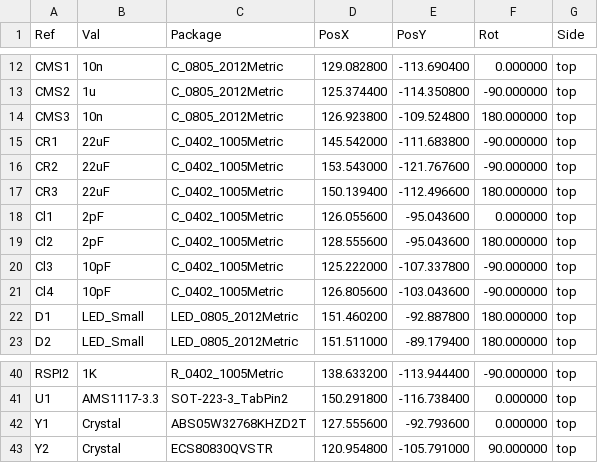
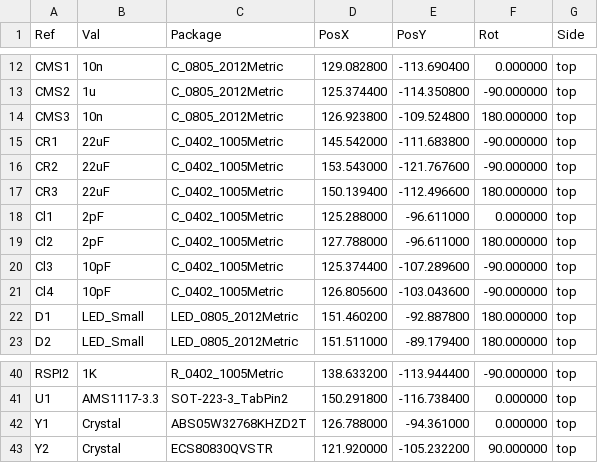
Before and after one commit to Abhinav2002-code/Parikshit-Satellite-Interface-Board, a CSV file: gerber/Interface_PCB-all-pos.csv, drawn as a sheet; only a part is shown, gaps mark what is left out.

```diff
--- a/gerber/Interface_PCB-all-pos.csv
+++ b/gerber/Interface_PCB-all-pos.csv
@@ -17,5 +17,5 @@ Ref,Val,Package,PosX,PosY,Rot,Side
 "CR3","22uF","C_0402_1005Metric",150.139400,-112.496600,180.000000,top
-"Cl1","2pF","C_0402_1005Metric",126.055600,-95.043600,0.000000,top
-"Cl2","2pF","C_0402_1005Metric",128.555600,-95.043600,180.000000,top
-"Cl3","10pF","C_0402_1005Metric",125.222000,-107.337800,-90.000000,top
+"Cl1","2pF","C_0402_1005Metric",125.288000,-96.611000,0.000000,top
+"Cl2","2pF","C_0402_1005Metric",127.788000,-96.611000,180.000000,top
+"Cl3","10pF","C_0402_1005Metric",125.374400,-107.289600,-90.000000,top
 "Cl4","10pF","C_0402_1005Metric",126.805600,-103.043600,-90.000000,top
@@ -41,3 +41,3 @@ Ref,Val,Package,PosX,PosY,Rot,Side
 "U1","AMS1117-3.3","SOT-223-3_TabPin2",150.291800,-116.738400,0.000000,top
-"Y1","Crystal","ABS05W32768KHZD2T",127.555600,-92.793600,0.000000,top
-"Y2","Crystal","ECS80830QVSTR",120.954800,-105.791000,90.000000,top
+"Y1","Crystal","ABS05W32768KHZD2T",126.788000,-94.361000,0.000000,top
+"Y2","Crystal","ECS80830QVSTR",121.920000,-105.232200,90.000000,top
```
Also changed, not shown: 19 other files.
